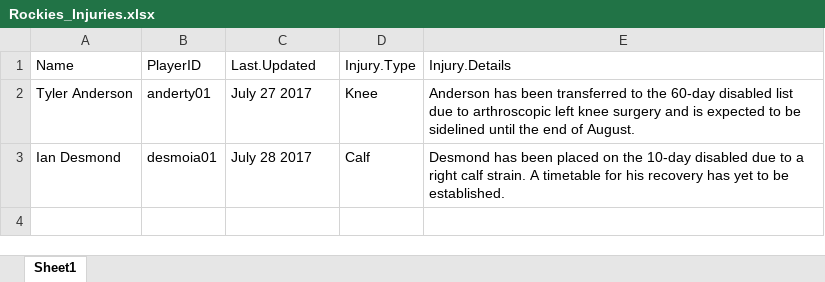
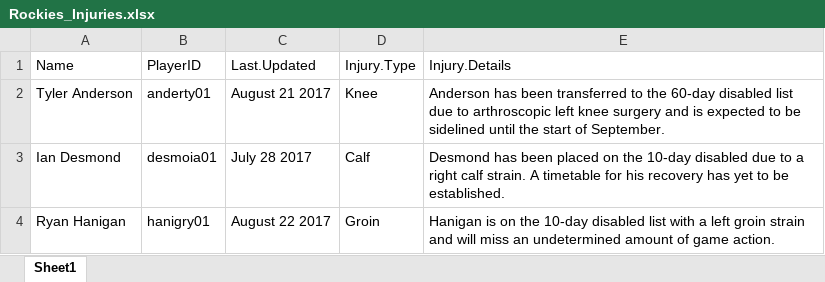
Before and after one commit to jdreed1954/Rockies, an Excel workbook: data/Rockies_Injuries.xlsx, sheet Sheet1, drawn as a sheet; values as stored, in another font and other column widths than the file's, no borders; the diff names each change by its address in the sheet, - before the commit and + after, or states it on an @@ line.

```diff
--- a/data/Rockies_Injuries.xlsx (sheet Sheet1)
+++ b/data/Rockies_Injuries.xlsx (sheet Sheet1)
-C2: July 27 2017
+C2: August 21 2017
-E2: …until the end of August.
+E2: …until the start of September.
+row 4: Ryan Hanigan | hanigry01 | August 22 2017 | Groin | Hanigan is on the 10-day disabled list with a left groin strain and will miss an undetermined amount of game action.
```
Also changed, not shown: 7 other files.
